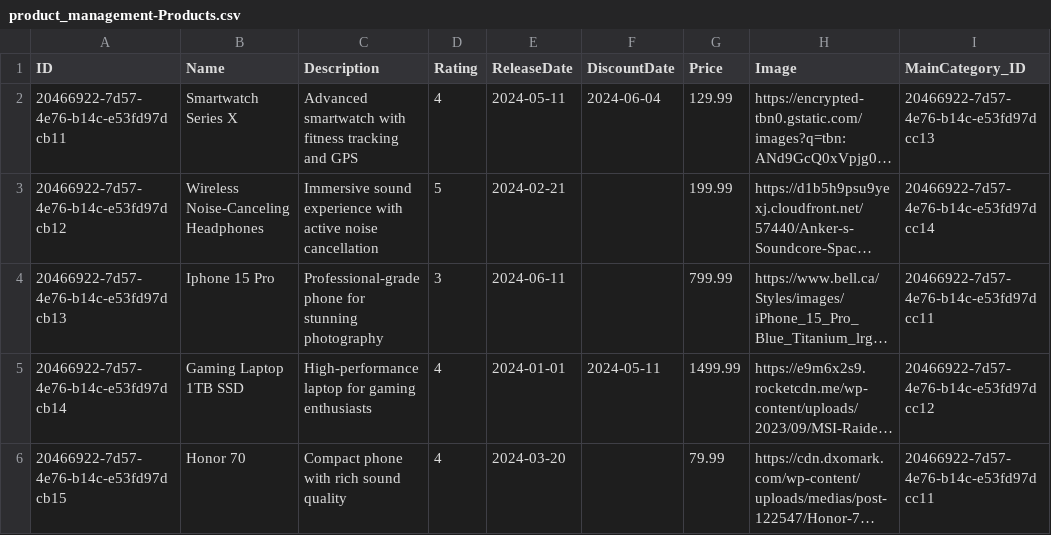
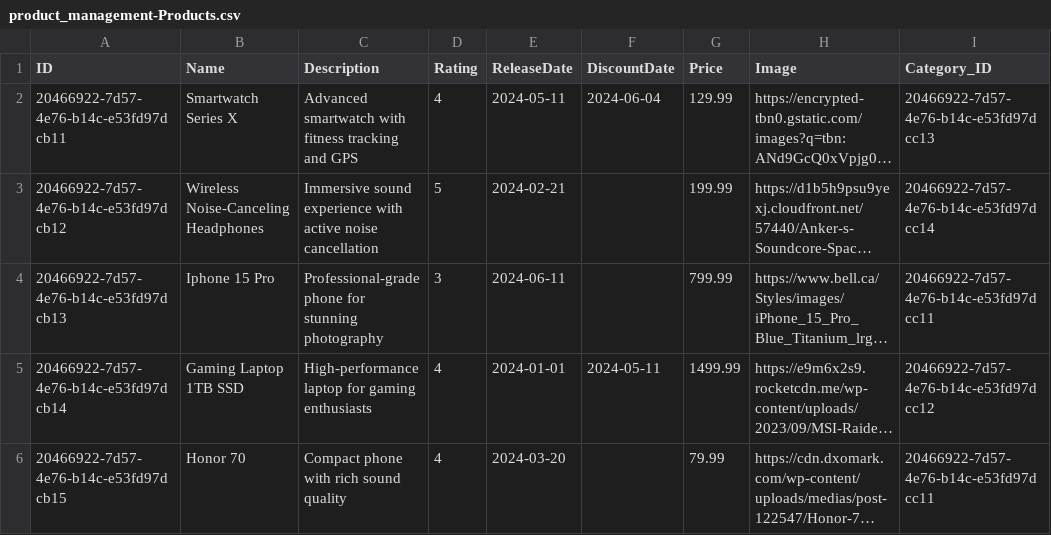
Before and after one commit to NadieKir/product-management-app-odata, a CSV file: db/data/product_management-Products.csv, drawn as a sheet; only a part is shown; long unchanged cells end in …; the diff names each change by its address in the sheet, - before the commit and + after, or states it on an @@ line.

Commit message:
Add product details in view mode

```diff
--- a/db/data/product_management-Products.csv
+++ b/db/data/product_management-Products.csv
-I1: MainCategory_ID
+I1: Category_ID
```
Also changed, not shown: 11 other files.
